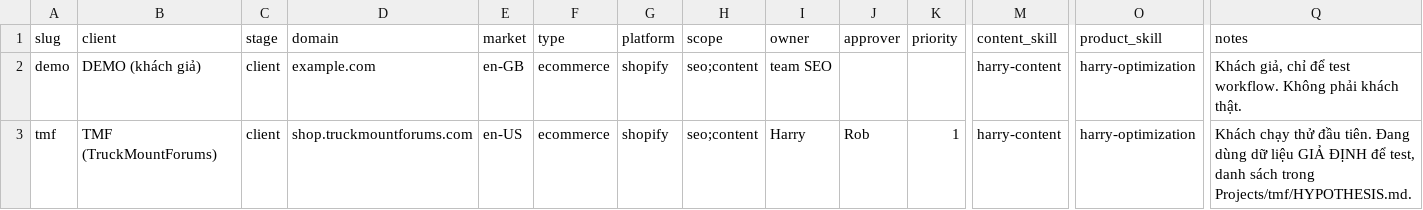
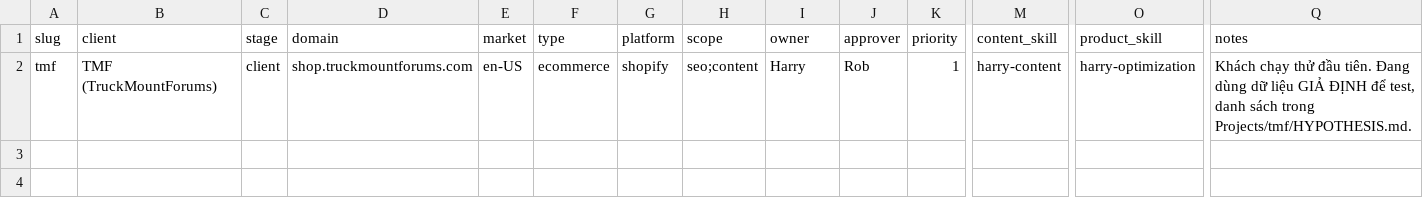
Before and after one commit to chungpham171091-collab/tapita-seo-AI-backup, a CSV file: Brain Default/Projects/_registry/projects.csv, drawn as a sheet; only a part is shown, gaps mark what is left out; rows hold the shown columns only; the diff names each change by its address in the sheet, - before the commit and + after, or states it on an @@ line.

```diff
--- a/Brain Default/Projects/_registry/projects.csv
+++ b/Brain Default/Projects/_registry/projects.csv
-row 2: demo | DEMO (khách giả) | client | example.com | en-GB | ecommerce | shopify | seo;content | team SEO |  |  | harry-content | harry-optimization | Khách giả, chỉ để test workflow. Không phải khách thật.
```
Also changed, not shown: Brain Default/Projects/_registry/board.csv, 48 other files.
